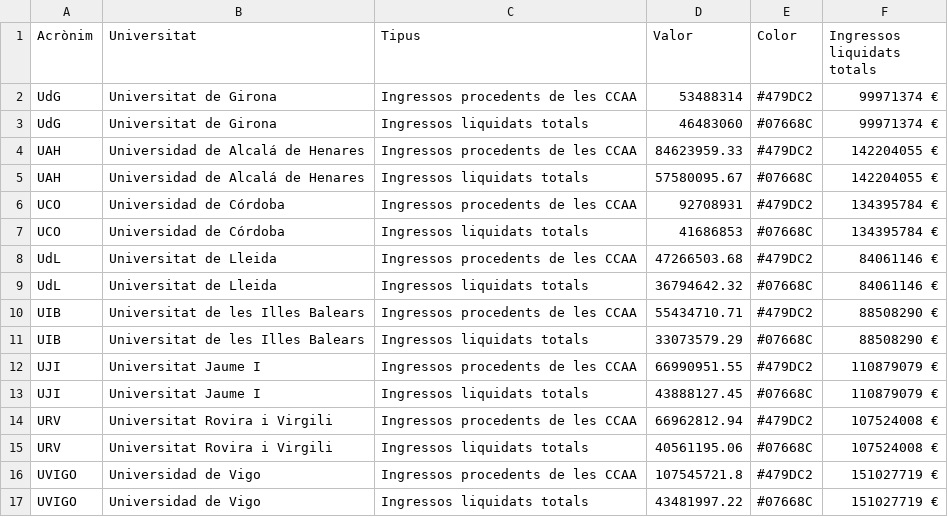
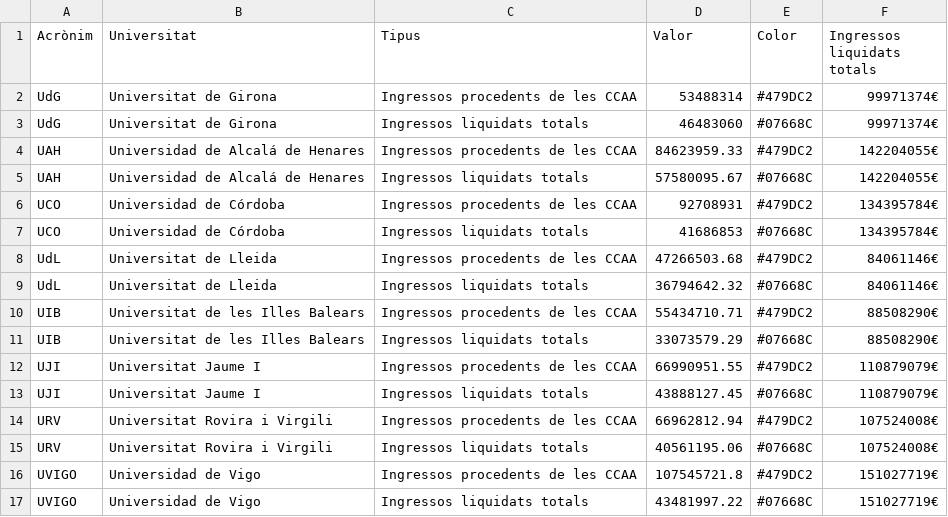
Before and after one commit to pauturvalles/universitatdegirona, a CSV file: csv/Ingressos_liquidats.csv, drawn as a sheet; the diff names each change by its address in the sheet, - before the commit and + after, or states it on an @@ line.

Commit message:
Update Ingressos_liquidats.csv

```diff
--- a/csv/Ingressos_liquidats.csv
+++ b/csv/Ingressos_liquidats.csv
-F2:F3 (Ingressos liquidats totals): 99971374 €
+F2:F3 (Ingressos liquidats totals): 99971374€
-F4:F5 (Ingressos liquidats totals): 142204055 €
+F4:F5 (Ingressos liquidats totals): 142204055€
-F6:F7 (Ingressos liquidats totals): 134395784 €
+F6:F7 (Ingressos liquidats totals): 134395784€
-F8:F9 (Ingressos liquidats totals): 84061146 €
+F8:F9 (Ingressos liquidats totals): 84061146€
-F10:F11 (Ingressos liquidats totals): 88508290 €
+F10:F11 (Ingressos liquidats totals): 88508290€
-F12:F13 (Ingressos liquidats totals): 110879079 €
+F12:F13 (Ingressos liquidats totals): 110879079€
-F14:F15 (Ingressos liquidats totals): 107524008 €
+F14:F15 (Ingressos liquidats totals): 107524008€
-F16:F17 (Ingressos liquidats totals): 151027719 €
+F16:F17 (Ingressos liquidats totals): 151027719€
```
